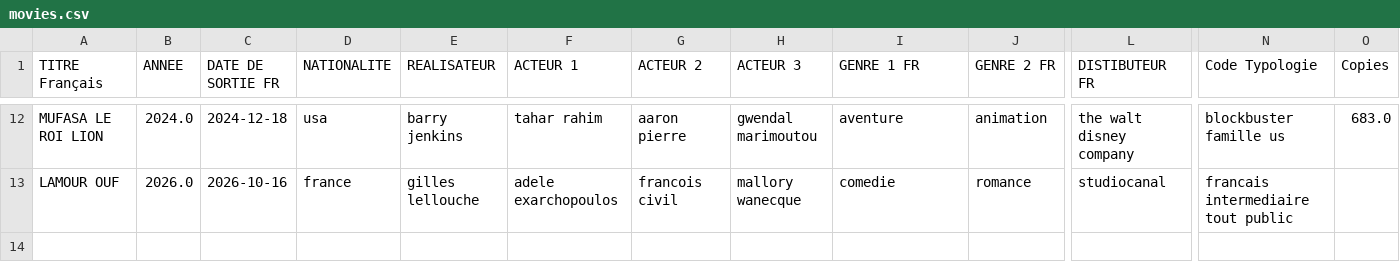
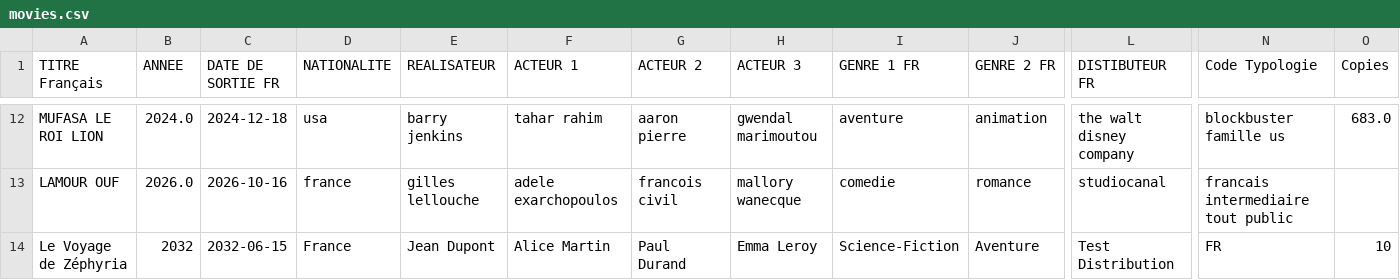
Before and after one commit to Sarra-herelli/vertigo2, a CSV file: movies.csv, drawn as a sheet; only a part is shown, gaps mark what is left out; rows hold the shown columns only; the diff names each change by its address in the sheet, - before the commit and + after, or states it on an @@ line.

Commit message:
test

```diff
--- a/movies.csv
+++ b/movies.csv
+row 14: Le Voyage de Zéphyria | 2032 | 2032-06-15 | France | Jean Dupont | Alice Martin | Paul Durand | Emma Leroy | Science-Fiction | Aventure | Test Distribution | FR | 10
```
